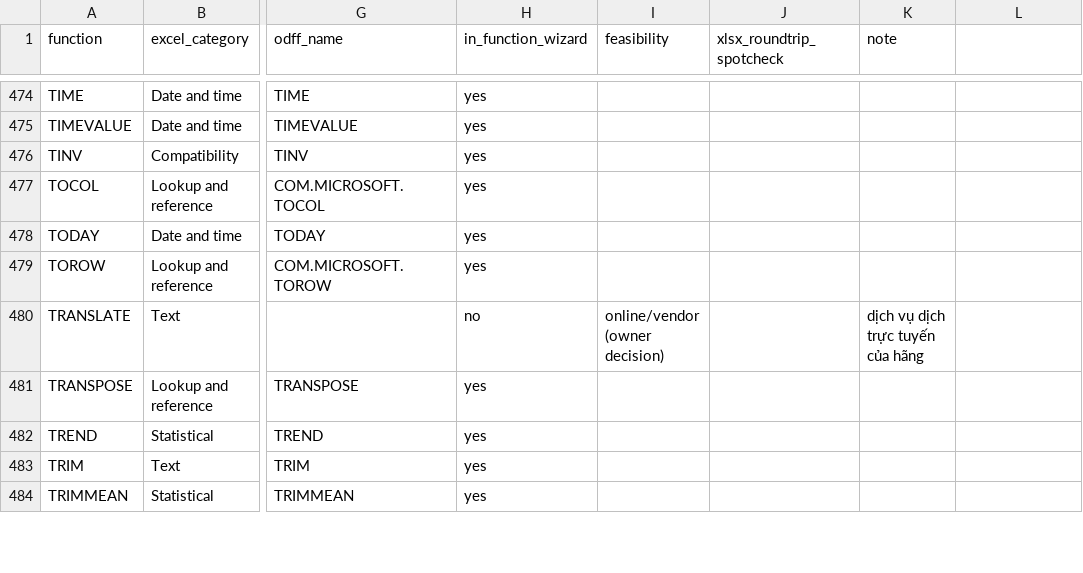
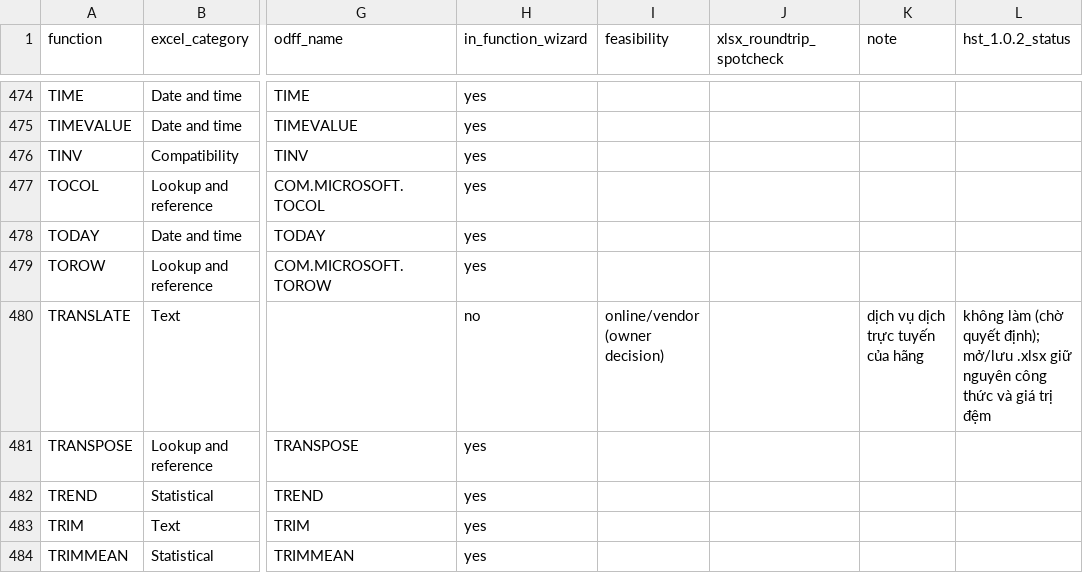
Before and after one commit to haduyson/hst-office, a CSV file: plans/reports/fullstack-developer-261114-1645-excel-functions-audit.csv, drawn as a sheet; only a part is shown, gaps mark what is left out; the diff covers the shown part only; the diff names each change by its address in the sheet, - before the commit and + after, or states it on an @@ line.

Commit message:
fix(sheets): the function test links libxml2 for its .xlsx/.ods checks; audit table gets the 1.0.2 status

```diff
--- a/plans/reports/fullstack-developer-261114-1645-excel-functions-audit.csv
+++ b/plans/reports/fullstack-developer-261114-1645-excel-functions-audit.csv
-L1: (empty)
+L1: hst_1.0.2_status
-L480 (hst_1.0.2_status): (empty)
+L480 (hst_1.0.2_status): không làm (chờ quyết định); mở/lưu .xlsx giữ nguyên công thức và giá trị đệm
```
Also changed, not shown: 44 edited cells elsewhere in this file, 1 other file.
